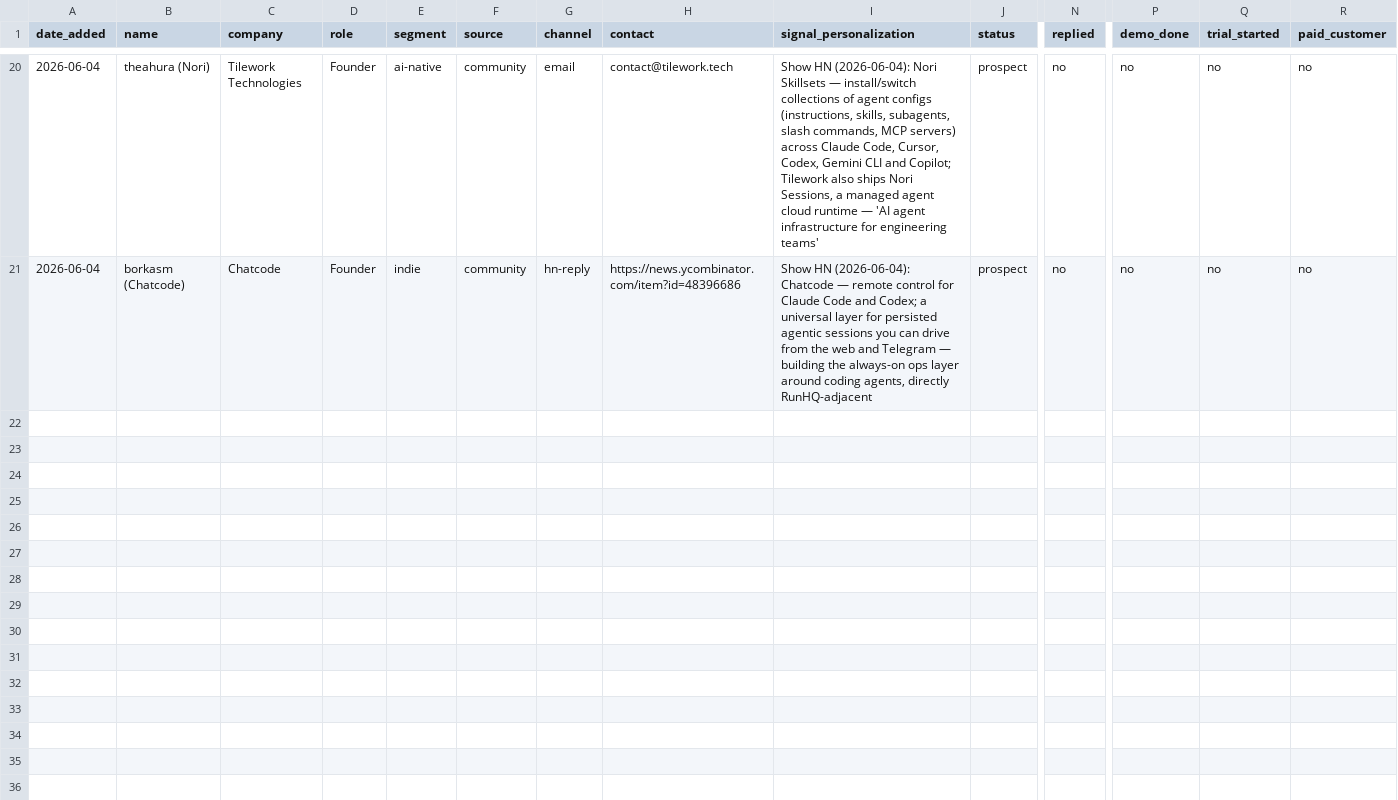
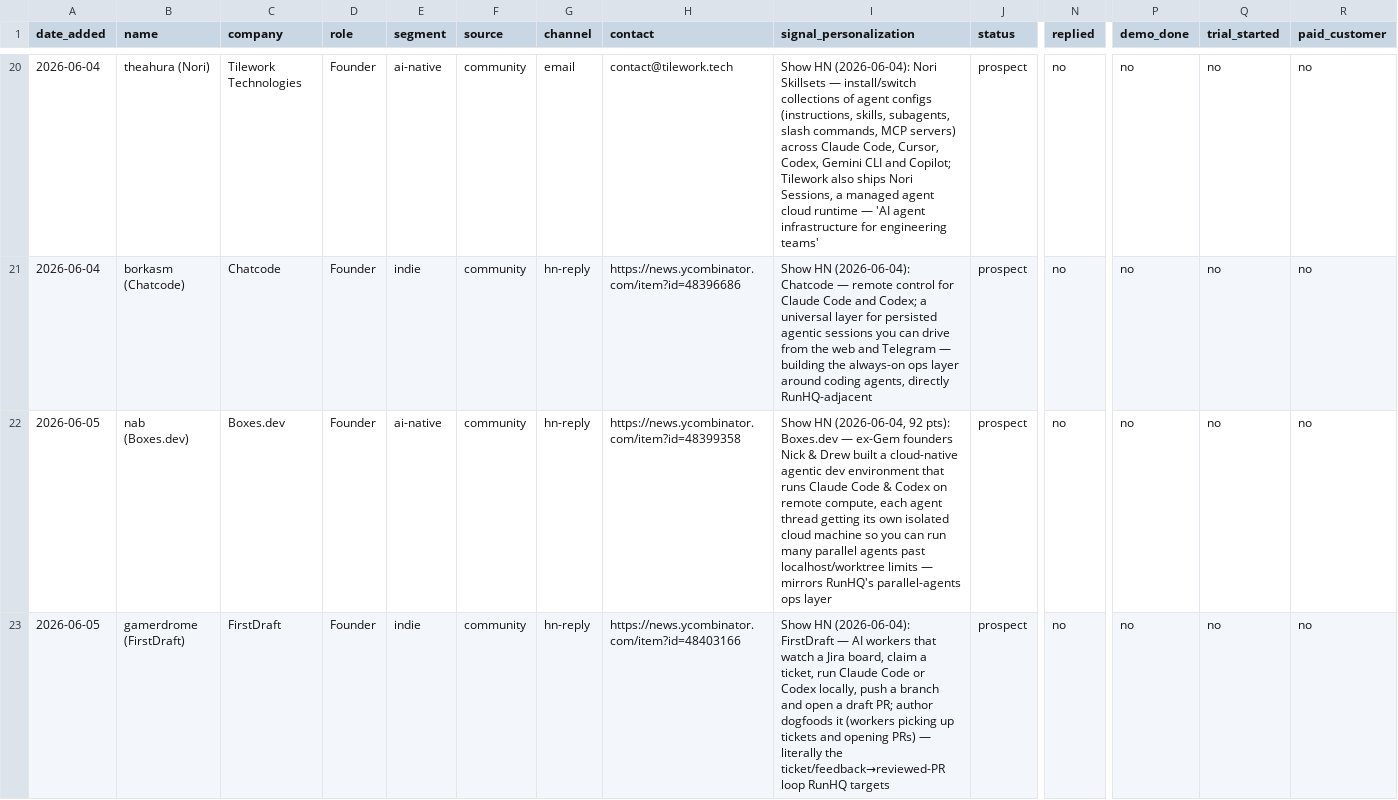
Before and after one commit to CodingQuests/runhq-marketing, a CSV file: lead-tracker.csv, drawn as a sheet; only a part is shown, gaps mark what is left out; rows hold the shown columns only; the diff covers the shown part only; the diff names each change by its address in the sheet, - before the commit and + after, or states it on an @@ line.

```diff
--- a/lead-tracker.csv
+++ b/lead-tracker.csv
+row 22: 2026-06-05 | nab (Boxes.dev) | Boxes.dev | Founder | ai-native | community | hn-reply | https://news.ycombinator.com/item?id=48399358 | Show HN (2026-06-04, 92 pts): Boxes.dev — ex-Gem founders Nick & Drew built a cloud-native agentic dev environment that runs Claude Code & Codex on remote compute, each agent thread getting its own isolated cloud machine so you can run many parallel agents past localhost/worktree limits — mirrors RunHQ's parallel-agents ops layer | prospect | no | no | no | no
+row 23: 2026-06-05 | gamerdrome (FirstDraft) | FirstDraft | Founder | indie | community | hn-reply | https://news.ycombinator.com/item?id=48403166 | Show HN (2026-06-04): FirstDraft — AI workers that watch a Jira board, claim a ticket, run Claude Code or Codex locally, push a branch and open a draft PR; author dogfoods it (workers picking up tickets and opening PRs) — literally the ticket/feedback→reviewed-PR loop RunHQ targets | prospect | no | no | no | no
```
Also changed, not shown: 3 added rows elsewhere in this file.
